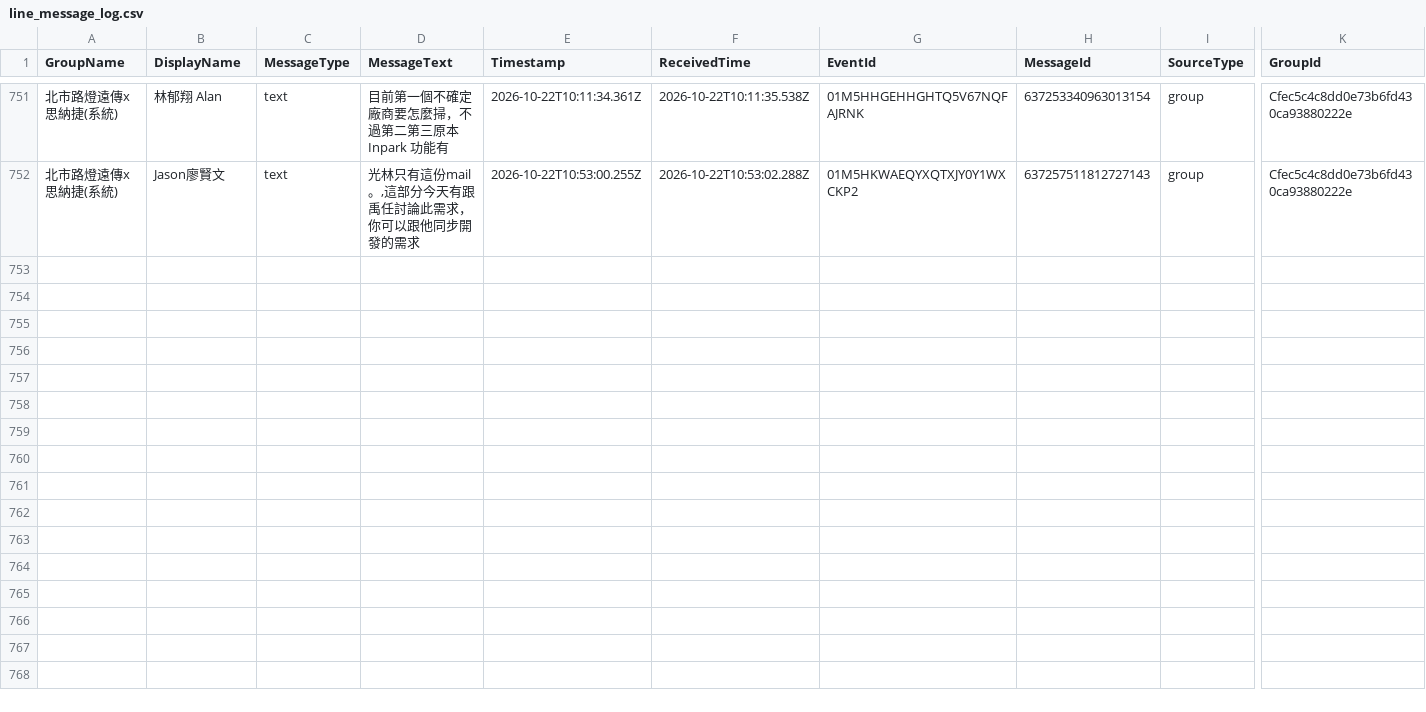
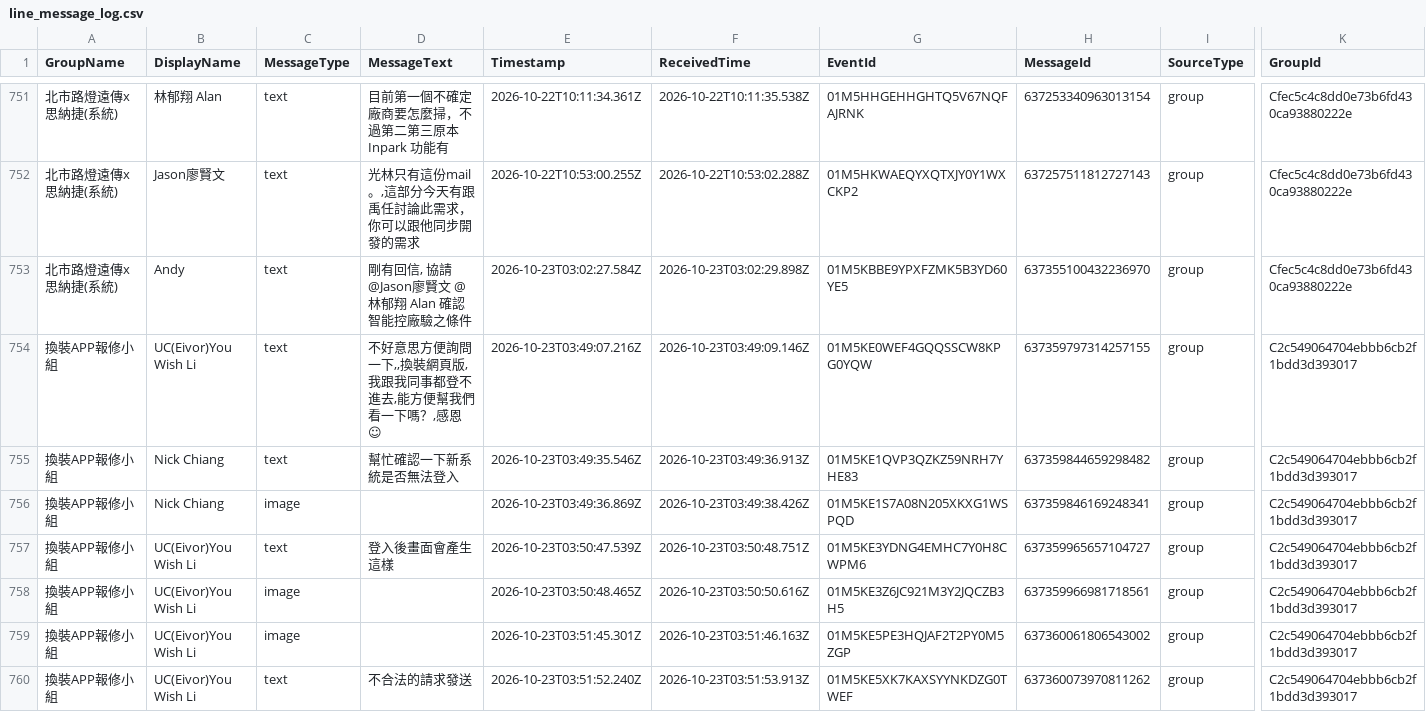
Before and after one commit to snwang14/FET-LineBot, a CSV file: reports/line_message_log.csv, drawn as a sheet; only a part is shown, gaps mark what is left out; rows hold the shown columns only; the diff covers the shown part only; the diff names each change by its address in the sheet, - before the commit and + after, or states it on an @@ line.

```diff
--- a/reports/line_message_log.csv
+++ b/reports/line_message_log.csv
+row 753: 北市路燈遠傳x思納捷(系統) | Andy | text | 剛有回信, 協請 @Jason廖賢文 @林郁翔 Alan 確認智能控廠驗之條件 | 2026-10-23T03:02:27.584Z | 2026-10-23T03:02:29.898Z | 01M5KBBE9YPXFZMK5B3YD60YE5 | 637355100432236970 | group | Cfec5c4c8dd0e73b6fd430ca93880222e
+row 754: 換裝APP報修小組 | UC(Eivor)You Wish Li | text | 不好意思方便詢問一下,,換裝網頁版,我跟我同事都登不進去,能方便幫我們看一下嗎？,感恩☺ | 2026-10-23T03:49:07.216Z | 2026-10-23T03:49:09.146Z | 01M5KE0WEF4GQQSSCW8KPG0YQW | 637359797314257155 | group | C2c549064704ebbb6cb2f1bdd3d393017
+row 755: 換裝APP報修小組 | Nick Chiang | text | 幫忙確認一下新系統是否無法登入 | 2026-10-23T03:49:35.546Z | 2026-10-23T03:49:36.913Z | 01M5KE1QVP3QZKZ59NRH7YHE83 | 637359844659298482 | group | C2c549064704ebbb6cb2f1bdd3d393017
+row 756: 換裝APP報修小組 | Nick Chiang | image |  | 2026-10-23T03:49:36.869Z | 2026-10-23T03:49:38.426Z | 01M5KE1S7A08N205XKXG1WSPQD | 637359846169248341 | group | C2c549064704ebbb6cb2f1bdd3d393017
+row 757: 換裝APP報修小組 | UC(Eivor)You Wish Li | text | 登入後畫面會產生這樣 | 2026-10-23T03:50:47.539Z | 2026-10-23T03:50:48.751Z | 01M5KE3YDNG4EMHC7Y0H8CWPM6 | 637359965657104727 | group | C2c549064704ebbb6cb2f1bdd3d393017
+row 758: 換裝APP報修小組 | UC(Eivor)You Wish Li | image |  | 2026-10-23T03:50:48.465Z | 2026-10-23T03:50:50.616Z | 01M5KE3Z6JC921M3Y2JQCZB3H5 | 637359966981718561 | group | C2c549064704ebbb6cb2f1bdd3d393017
+row 759: 換裝APP報修小組 | UC(Eivor)You Wish Li | image |  | 2026-10-23T03:51:45.301Z | 2026-10-23T03:51:46.163Z | 01M5KE5PE3HQJAF2T2PY0M5ZGP | 637360061806543002 | group | C2c549064704ebbb6cb2f1bdd3d393017
+row 760: 換裝APP報修小組 | UC(Eivor)You Wish Li | text | 不合法的請求發送 | 2026-10-23T03:51:52.240Z | 2026-10-23T03:51:53.913Z | 01M5KE5XK7KAXSYYNKDZG0TWEF | 637360073970811262 | group | C2c549064704ebbb6cb2f1bdd3d393017
```
Also changed, not shown: 8 added rows elsewhere in this file.
